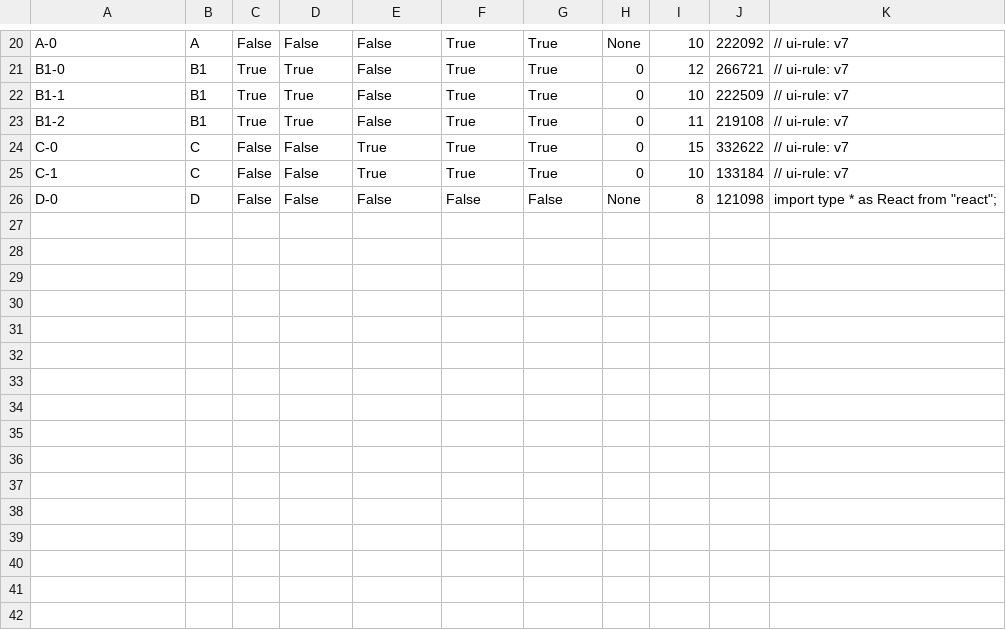
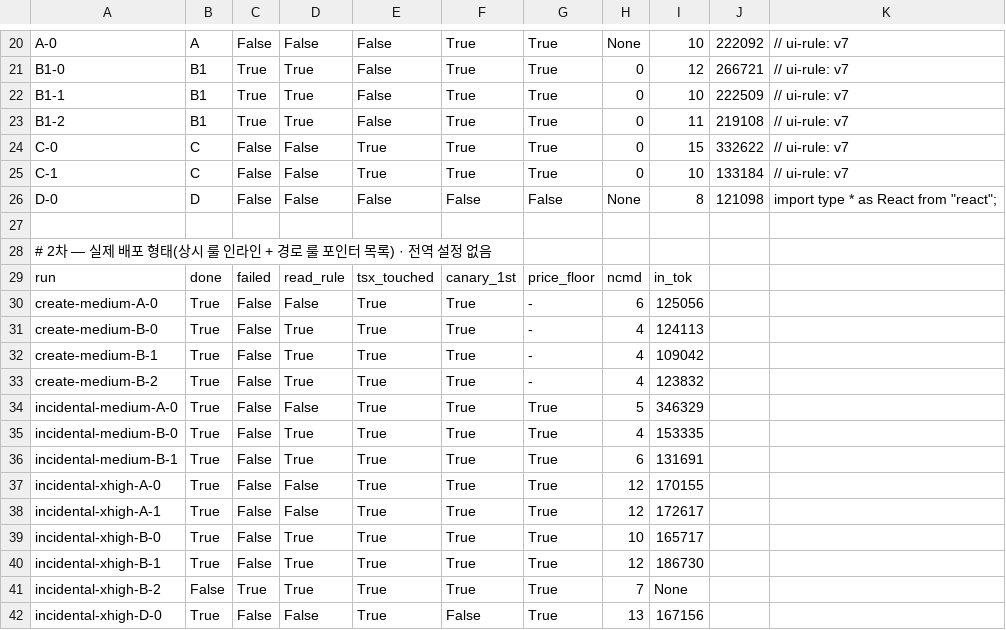
Before and after one commit to uzysjung/uzys-agent-harness, a TSV file: docs/plans/codex-pointer-spike/results.tsv, drawn as a sheet; only a part is shown, gaps mark what is left out; the diff names each change by its address in the sheet, - before the commit and + after, or states it on an @@ line.

```diff
--- a/docs/plans/codex-pointer-spike/results.tsv
+++ b/docs/plans/codex-pointer-spike/results.tsv
+row 27: (empty)
+row 28: # 2차 — 실제 배포 형태(상시 룰 인라인 + 경로 룰 포인터 목록) · 전역 설정 없음
+row 29: run | done | failed | read_rule | tsx_touched | canary_1st | price_floor | ncmd | in_tok
+row 30: create-medium-A-0 | True | False | False | True | True | - | 6 | 125056
+row 31: create-medium-B-0 | True | False | True | True | True | - | 4 | 124113
+row 32: create-medium-B-1 | True | False | True | True | True | - | 4 | 109042
+row 33: create-medium-B-2 | True | False | True | True | True | - | 4 | 123832
+row 34: incidental-medium-A-0 | True | False | False | True | True | True | 5 | 346329
+row 35: incidental-medium-B-0 | True | False | True | True | True | True | 4 | 153335
+row 36: incidental-medium-B-1 | True | False | True | True | True | True | 6 | 131691
+row 37: incidental-xhigh-A-0 | True | False | False | True | True | True | 12 | 170155
+row 38: incidental-xhigh-A-1 | True | False | False | True | True | True | 12 | 172617
+row 39: incidental-xhigh-B-0 | True | False | True | True | True | True | 10 | 165717
+row 40: incidental-xhigh-B-1 | True | False | True | True | True | True | 12 | 186730
+row 41: incidental-xhigh-B-2 | False | True | True | True | True | True | 7 | None
+row 42: incidental-xhigh-D-0 | True | False | False | True | False | True | 13 | 167156
```
Also changed, not shown: 4 other files.
